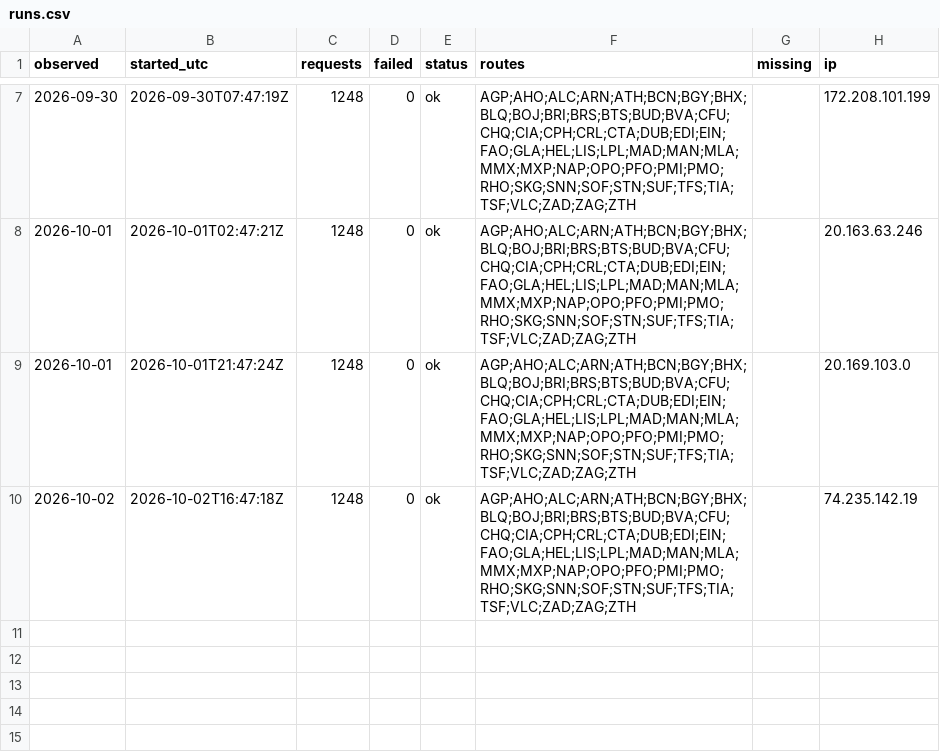
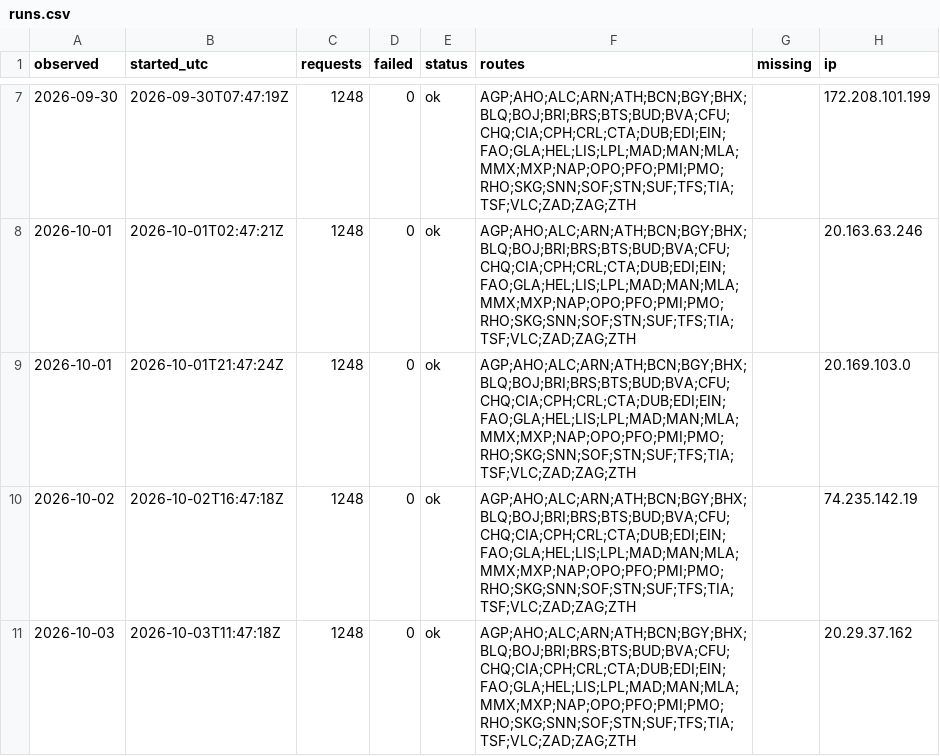
Before and after one commit to areqq/lcj-fares, a CSV file: data/WMI/runs.csv, drawn as a sheet; only a part is shown, gaps mark what is left out; the diff names each change by its address in the sheet, - before the commit and + after, or states it on an @@ line.

```diff
--- a/data/WMI/runs.csv
+++ b/data/WMI/runs.csv
+row 11: 2026-10-03 | 2026-10-03T11:47:18Z | 1248 | 0 | ok | AGP;AHO;ALC;ARN;ATH;BCN;BGY;BHX;BLQ;BOJ;BRI;BRS;BTS;BUD;BVA;CFU;CHQ;CIA;CPH;CRL;CTA;DUB;EDI;EIN;FAO;GLA;HEL;LIS;LPL;MAD;MAN;MLA;MMX;MXP;NAP;OPO;PFO;PMI;PMO;RHO;SKG;SNN;SOF;STN;SUF;TFS;TIA;TSF;VLC;ZAD;ZAG;ZTH |  | 20.29.37.162
```
Also changed, not shown: 1 other file.
